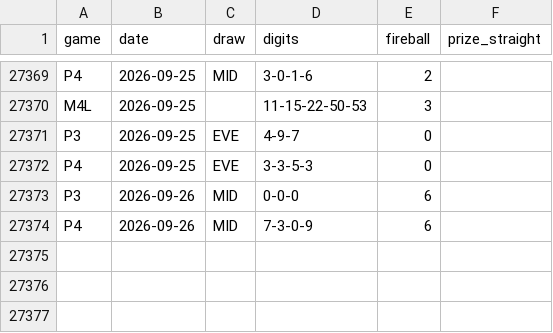
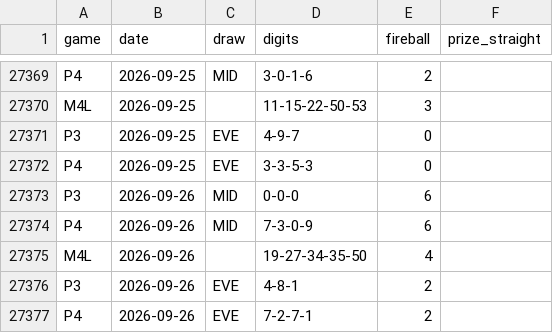
Before and after one commit to daaxelv/pick3-stats, a CSV file: data/nj_numbers_canonical.csv, drawn as a sheet; only a part is shown, gaps mark what is left out; the diff names each change by its address in the sheet, - before the commit and + after, or states it on an @@ line.

```diff
--- a/data/nj_numbers_canonical.csv
+++ b/data/nj_numbers_canonical.csv
+row 27375: M4L | 2026-09-26 |  | 19-27-34-35-50 | 4
+row 27376: P3 | 2026-09-26 | EVE | 4-8-1 | 2
+row 27377: P4 | 2026-09-26 | EVE | 7-2-7-1 | 2
```
Also changed, not shown: 1 other file.
